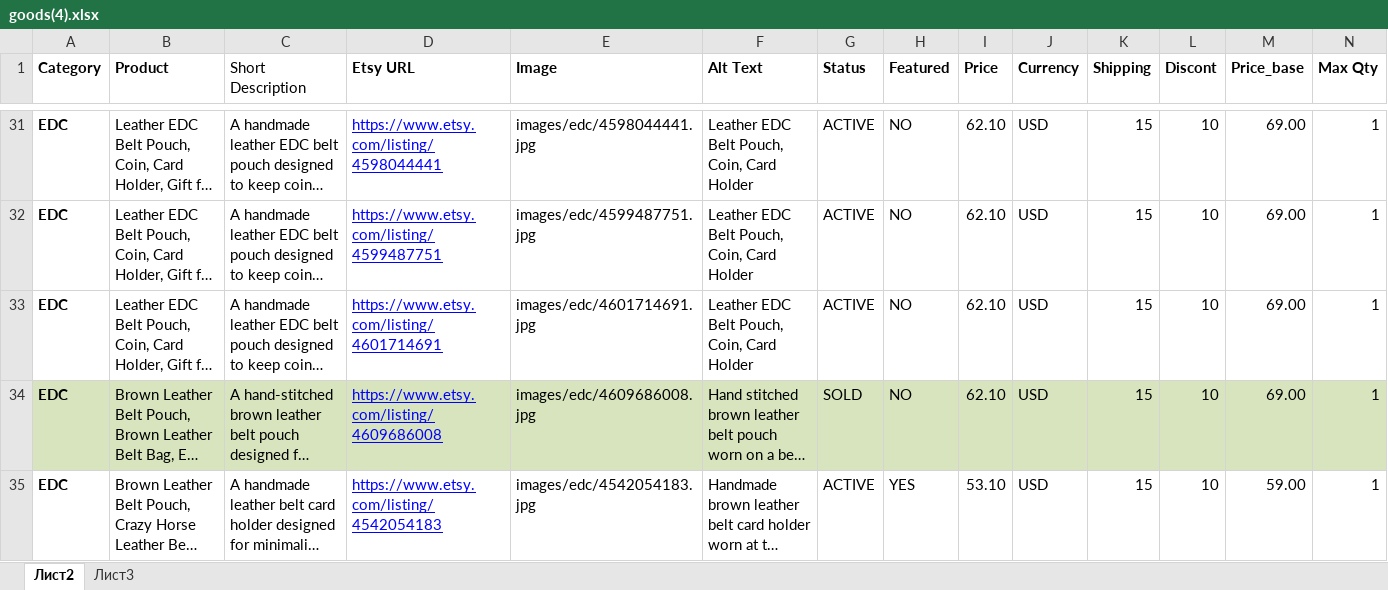
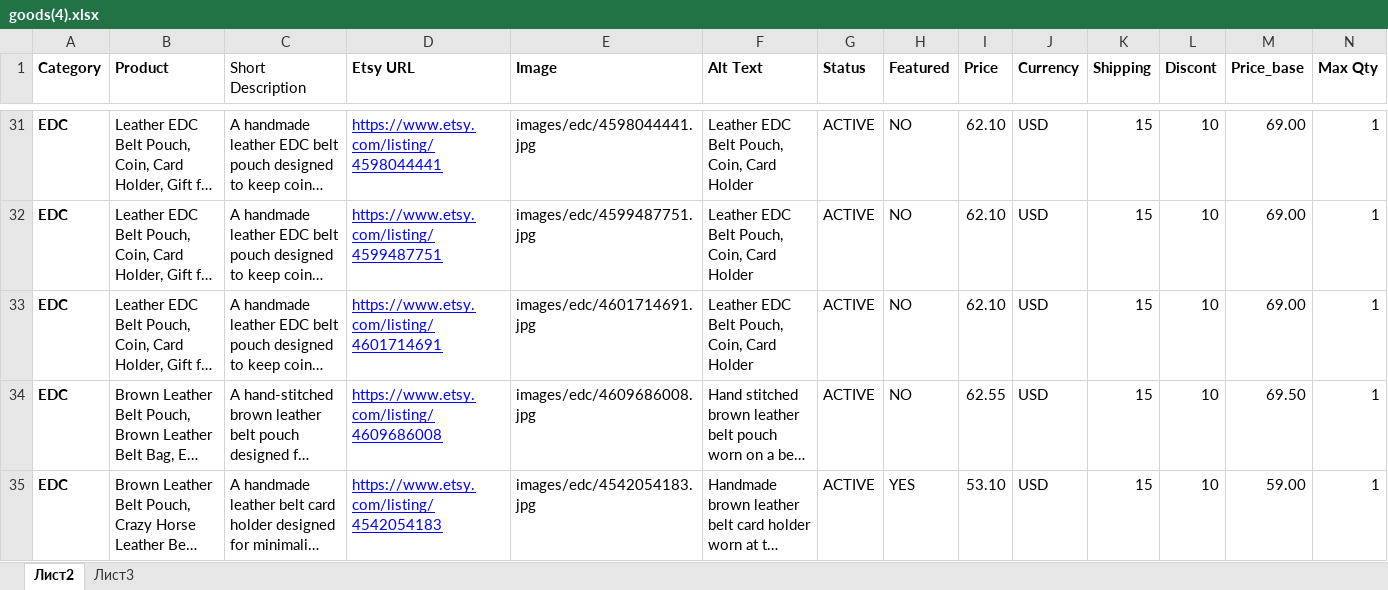
Before and after one commit to Alex-goodvin/leatherbagskingdom, an Excel workbook: goods(4).xlsx, sheet Лист2, drawn as a sheet; only a part is shown, gaps mark what is left out; long unchanged cells end in …; values as stored, in another font and other column widths than the file's, no borders; the diff covers the shown part only; the diff names each change by its address in the sheet, - before the commit and + after, or states it on an @@ line.

Commit message:
Add one leather belt pouch product pages

```diff
--- a/goods(4).xlsx (sheet Лист2)
+++ b/goods(4).xlsx (sheet Лист2)
-A34:N34 fill: #D7E4BD
+A34:N34 fill: none
-G34 (Status): SOLD
+G34 (Status): ACTIVE
-I34 (Price): 62.10
+I34 (Price): 62.55
-M34 (Price_base): 69.00
+M34 (Price_base): 69.50
```
Also changed, not shown: cell formats elsewhere in this sheet, 5 other files.
